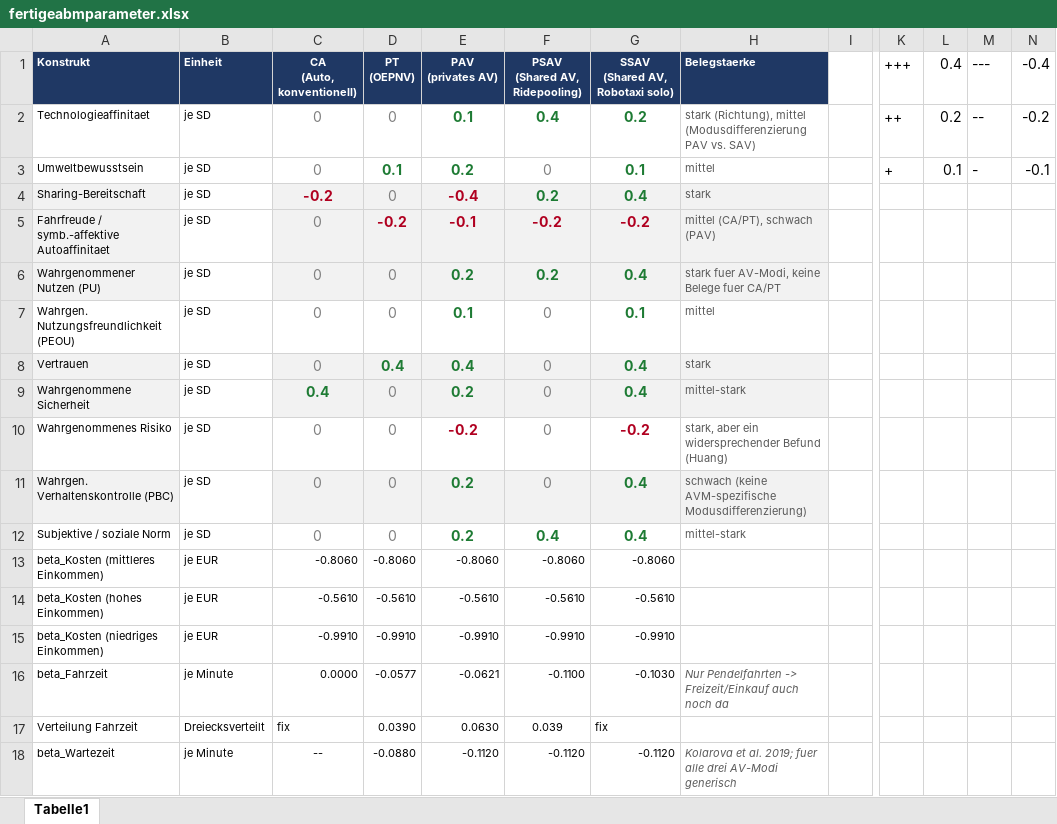
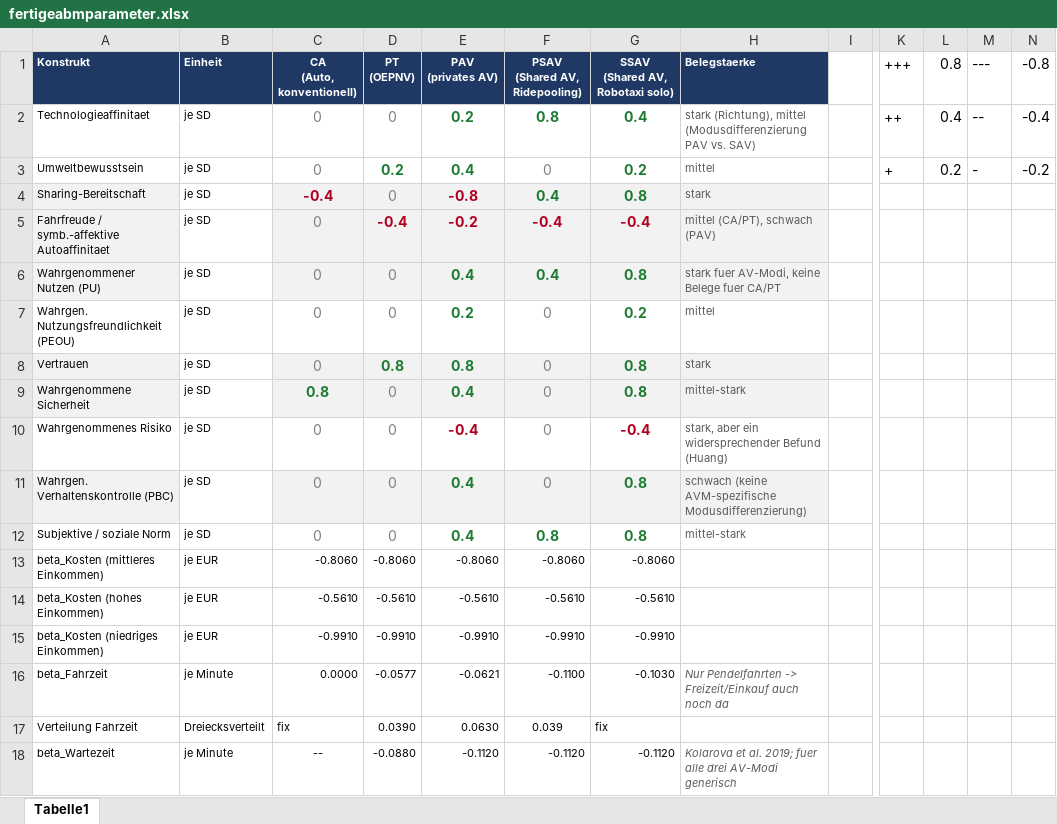
Before and after one commit to htnzudya/matsim-example-project, an Excel workbook: scenarios/testszenario/fertigeabmparameter.xlsx, sheet Tabelle1, drawn as a sheet; only a part is shown, gaps mark what is left out; values as stored, in another font and other column widths than the file's, no borders; the diff names each change by its address in the sheet, - before the commit and + after, or states it on an @@ line.

```diff
--- a/scenarios/testszenario/fertigeabmparameter.xlsx (sheet Tabelle1)
+++ b/scenarios/testszenario/fertigeabmparameter.xlsx (sheet Tabelle1)
-L1: 0.4
+L1: 0.8
-N1: -0.4
+N1: -0.8
-E2 (PAV (privates AV)): 0.1
+E2 (PAV (privates AV)): 0.2
-F2 (PSAV (Shared AV, Ridepooling)): 0.4
+F2 (PSAV (Shared AV, Ridepooling)): 0.8
-G2 (SSAV (Shared AV, Robotaxi solo)): 0.2
+G2 (SSAV (Shared AV, Robotaxi solo)): 0.4
-L2 (0.8): 0.2
+L2 (0.8): 0.4
-N2 (-0.8): -0.2
+N2 (-0.8): -0.4
-D3 (PT (OEPNV)): 0.1
+D3 (PT (OEPNV)): 0.2
-E3 (PAV (privates AV)): 0.2
+E3 (PAV (privates AV)): 0.4
-G3 (SSAV (Shared AV, Robotaxi solo)): 0.1
+G3 (SSAV (Shared AV, Robotaxi solo)): 0.2
-L3 (0.8): 0.1
+L3 (0.8): 0.2
-N3 (-0.8): -0.1
+N3 (-0.8): -0.2
-C4 (CA (Auto, konventionell)): -0.2
+C4 (CA (Auto, konventionell)): -0.4
-E4 (PAV (privates AV)): -0.4
+E4 (PAV (privates AV)): -0.8
-F4 (PSAV (Shared AV, Ridepooling)): 0.2
+F4 (PSAV (Shared AV, Ridepooling)): 0.4
-G4 (SSAV (Shared AV, Robotaxi solo)): 0.4
+G4 (SSAV (Shared AV, Robotaxi solo)): 0.8
-D5 (PT (OEPNV)): -0.2
+D5 (PT (OEPNV)): -0.4
-E5 (PAV (privates AV)): -0.1
+E5 (PAV (privates AV)): -0.2
-F5 (PSAV (Shared AV, Ridepooling)): -0.2
+F5 (PSAV (Shared AV, Ridepooling)): -0.4
-G5 (SSAV (Shared AV, Robotaxi solo)): -0.2
+G5 (SSAV (Shared AV, Robotaxi solo)): -0.4
-E6 (PAV (privates AV)): 0.2
+E6 (PAV (privates AV)): 0.4
-F6 (PSAV (Shared AV, Ridepooling)): 0.2
+F6 (PSAV (Shared AV, Ridepooling)): 0.4
-G6 (SSAV (Shared AV, Robotaxi solo)): 0.4
+G6 (SSAV (Shared AV, Robotaxi solo)): 0.8
-E7 (PAV (privates AV)): 0.1
+E7 (PAV (privates AV)): 0.2
-G7 (SSAV (Shared AV, Robotaxi solo)): 0.1
+G7 (SSAV (Shared AV, Robotaxi solo)): 0.2
-D8 (PT (OEPNV)): 0.4
+D8 (PT (OEPNV)): 0.8
-E8 (PAV (privates AV)): 0.4
+E8 (PAV (privates AV)): 0.8
-G8:G9 (SSAV (Shared AV, Robotaxi solo)): 0.4
+G8:G9 (SSAV (Shared AV, Robotaxi solo)): 0.8
-C9 (CA (Auto, konventionell)): 0.4
+C9 (CA (Auto, konventionell)): 0.8
-E9 (PAV (privates AV)): 0.2
+E9 (PAV (privates AV)): 0.4
-E10 (PAV (privates AV)): -0.2
+E10 (PAV (privates AV)): -0.4
-G10 (SSAV (Shared AV, Robotaxi solo)): -0.2
+G10 (SSAV (Shared AV, Robotaxi solo)): -0.4
-E11:E12 (PAV (privates AV)): 0.2
+E11:E12 (PAV (privates AV)): 0.4
-G11:G12 (SSAV (Shared AV, Robotaxi solo)): 0.4
+G11:G12 (SSAV (Shared AV, Robotaxi solo)): 0.8
-F12 (PSAV (Shared AV, Ridepooling)): 0.4
+F12 (PSAV (Shared AV, Ridepooling)): 0.8
```
Also changed, not shown: 1 other file.
